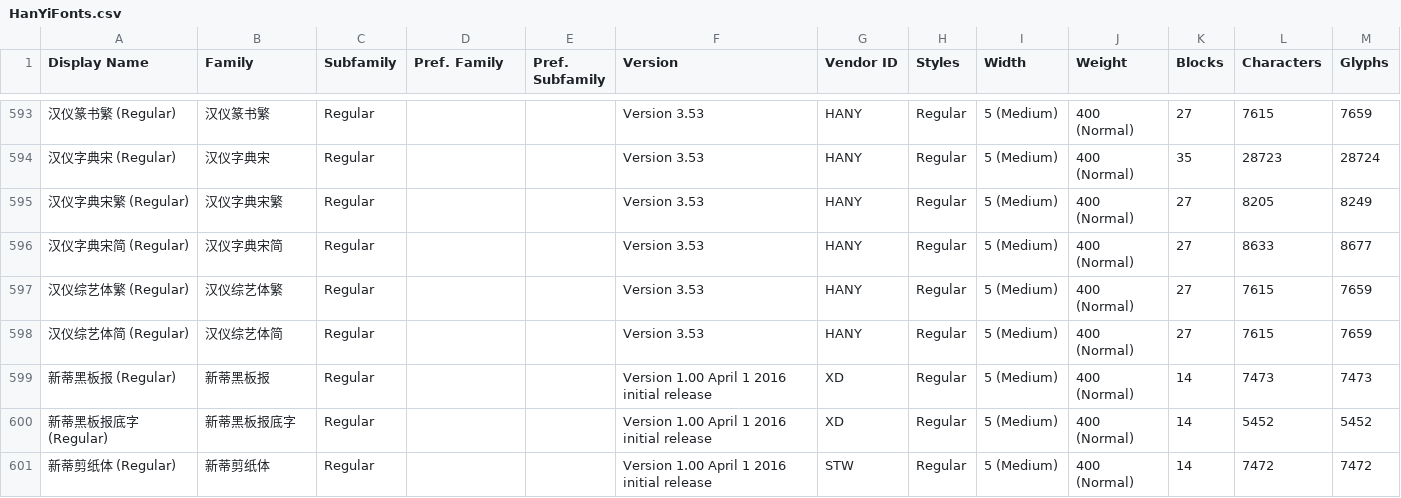
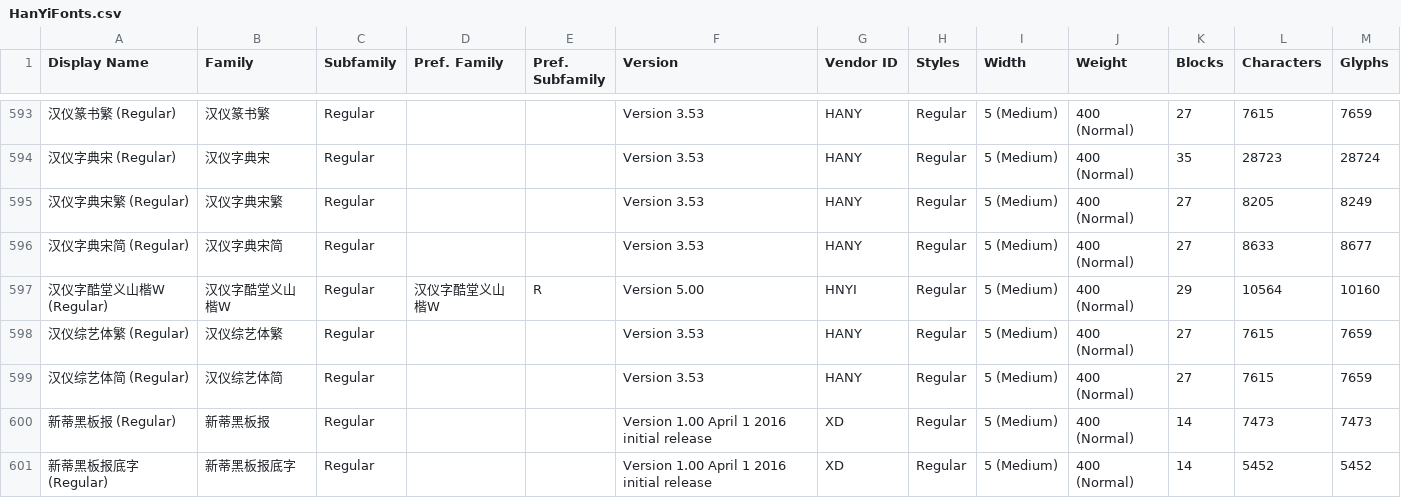
Before and after one commit to CNMan/HanYiFonts, a CSV file: HanYiFonts.csv, drawn as a sheet; only a part is shown, gaps mark what is left out; the shorter side is filled out with more unchanged rows; the diff names each change by its address in the sheet, - before the commit and + after, or states it on an @@ line.

Commit message:
字体上架:汉仪字酷堂义山楷W

```diff
--- a/HanYiFonts.csv
+++ b/HanYiFonts.csv
+row 597: 汉仪字酷堂义山楷W (Regular) | 汉仪字酷堂义山楷W | Regular | 汉仪字酷堂义山楷W | R | Version 5.00 | HNYI | Regular | 5 (Medium) | 400 (Normal) | 29 | 10564 | 10160
```
Also changed, not shown: 2 other files.
